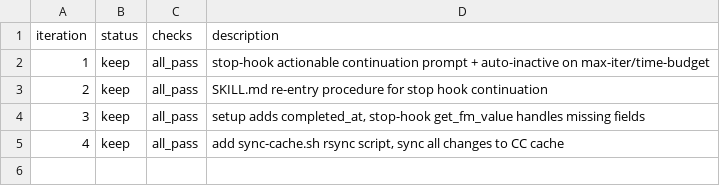
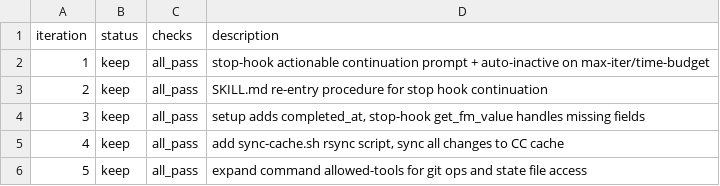
Before and after one commit to Zhifeng-Niu/odyssey-engine, a TSV file: iterations.tsv, drawn as a sheet; the diff names each change by its address in the sheet, - before the commit and + after, or states it on an @@ line.

Commit message:
iter-6: KEEP — expand allowed-tools for cancel (read state, summary) and status (git log, state file)

```diff
--- a/iterations.tsv
+++ b/iterations.tsv
+row 6: 5 | keep | all_pass | expand command allowed-tools for git ops and state file access
```
Also changed, not shown: 2 other files.
